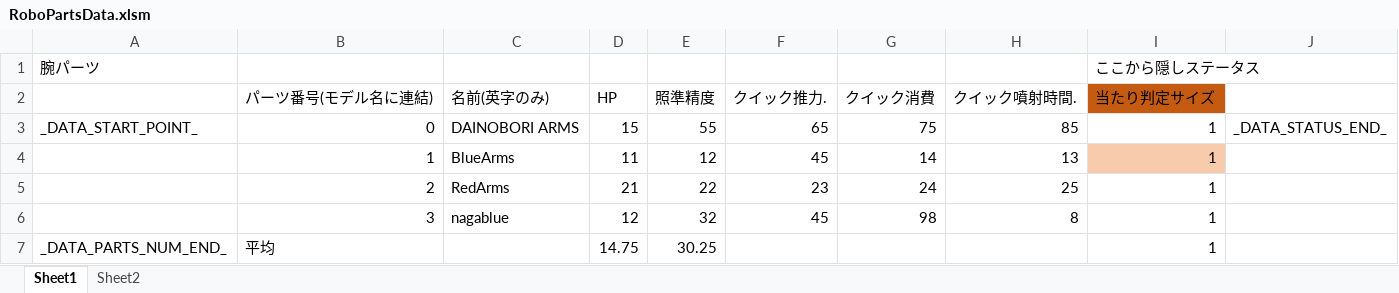
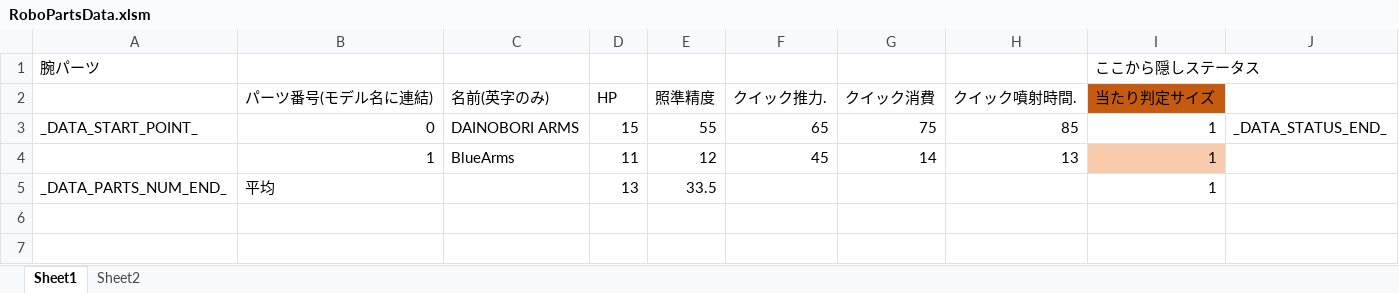
Before and after one commit to Tone2387/ShiningRoadProject, an Excel workbook: ShiningRoadProject/Data/RoboParts/Arms/RoboPartsData.xlsm, sheet Sheet1, drawn as a sheet; values as stored, in another font and other column widths than the file's, no borders; charts and pictures and table styles not drawn; removed rows and columns are numbered as before the commit, all else as after; the diff names each change by its address in the sheet, - before the commit and + after, or states it on an @@ line.

```diff
--- a/ShiningRoadProject/Data/RoboParts/Arms/RoboPartsData.xlsm (sheet Sheet1)
+++ b/ShiningRoadProject/Data/RoboParts/Arms/RoboPartsData.xlsm (sheet Sheet1)
-row 5:  | 2 | RedArms | 21 | 22 | 23 | 24 | 25 | 1
-row 6:  | 3 | nagablue | 12 | 32 | 45 | 98 | 8 | 1
-D5 (HP): 14.75
+D5 (HP): 13
-E5 (照準精度): 30.25
+E5 (照準精度): 33.5
```
Also changed, not shown: formulas that keep their value, charts or pictures, ShiningRoadProject/Data/RoboParts/Core/RoboPartsData.xlsm, ShiningRoadProject/Data/RoboParts/Head/RoboPartsData.xlsm, 41 other files.
